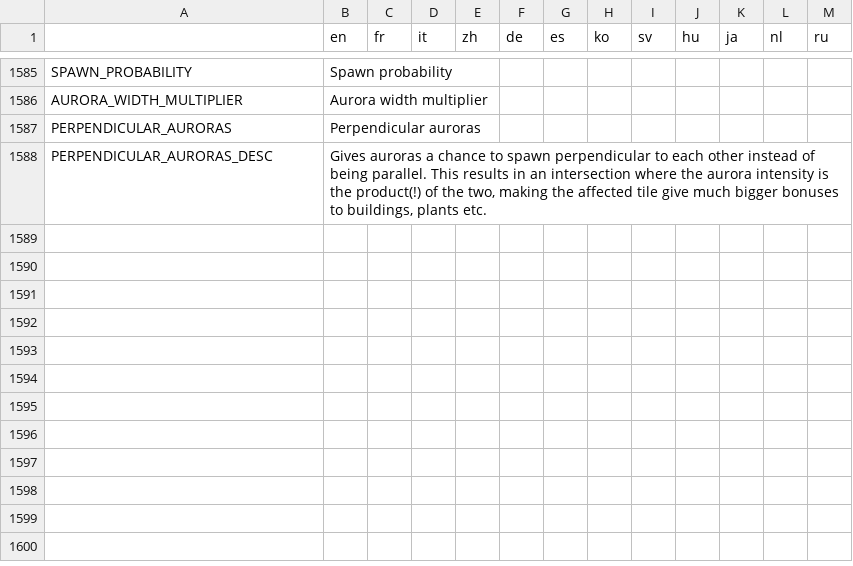
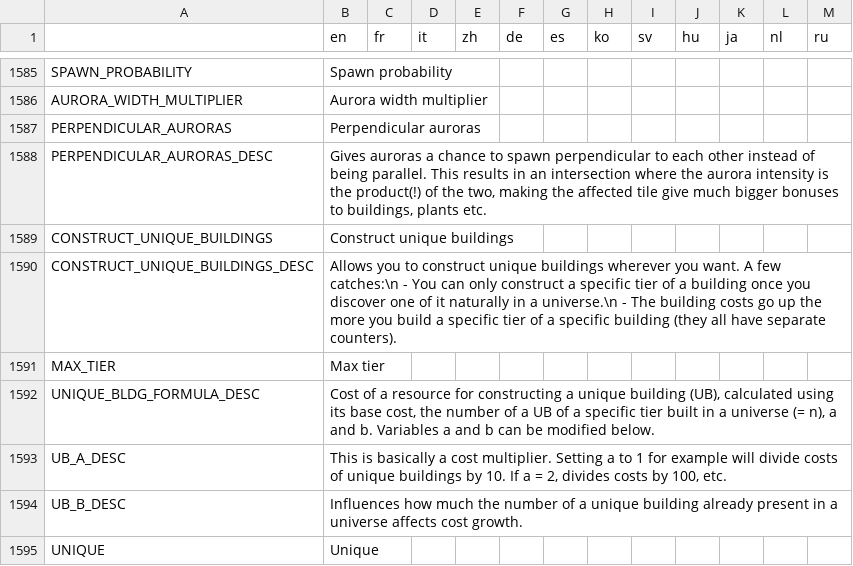
Before and after one commit to Apple0726/helixteus-3, a CSV file: Text/HX3 localization - Sheet1.csv, drawn as a sheet; only a part is shown, gaps mark what is left out.

Commit message:
COnstruct unique buildings

```diff
--- a/Text/HX3 localization - Sheet1.csv
+++ b/Text/HX3 localization - Sheet1.csv
@@ -1593 +1593,8 @@ PERPENDICULAR_AURORAS,Perpendicular auroras,,,,,,,,,,,
 PERPENDICULAR_AURORAS_DESC,"Gives auroras a chance to spawn perpendicular to each other instead of being parallel. This results in an intersection where the aurora intensity is the product(!) of the two, making the affected tile give much bigger bonuses to buildings, plants etc.",,,,,,,,,,,
+CONSTRUCT_UNIQUE_BUILDINGS,Construct unique buildings,,,,,,,,,,,
+CONSTRUCT_UNIQUE_BUILDINGS_DESC,Allows you to construct unique buildings wherever you want. A few catches:\n - You can only construct a specific tier of a building once you discover one of it naturally in a universe.\n - The building costs go up the more you build a specific tier of a specific building (they all have separate counters).,,,,,,,,,,,
+MAX_TIER,Max tier,,,,,,,,,,,
+UNIQUE_BLDG_FORMULA_DESC,"Cost of a resource for constructing a unique building (UB), calculated using its base cost, the number of a UB of a specific tier built in a universe (= n), a and b. Variables a and b can be modified below.",,,,,,,,,,,
+UB_A_DESC,"This is basically a cost multiplier. Setting a to 1 for example will divide costs of unique buildings by 10. If a = 2, divides costs by 100, etc.",,,,,,,,,,,
+UB_B_DESC,Influences how much the number of a unique building already present in a universe affects cost growth.,,,,,,,,,,,
+UNIQUE,Unique,,,,,,,,,,,
```
Also changed, not shown: 11 other files.
